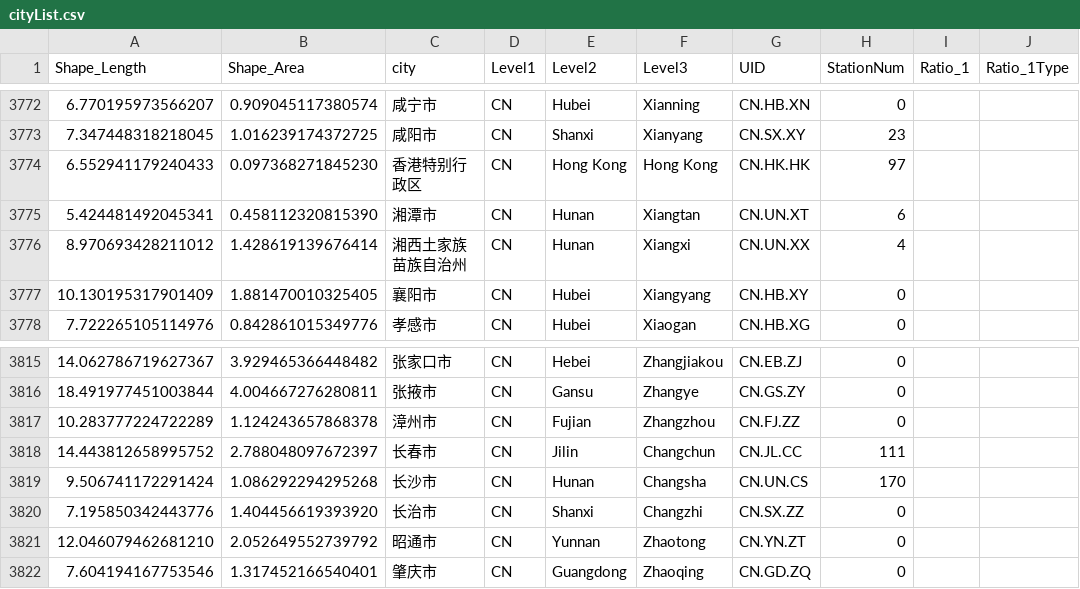
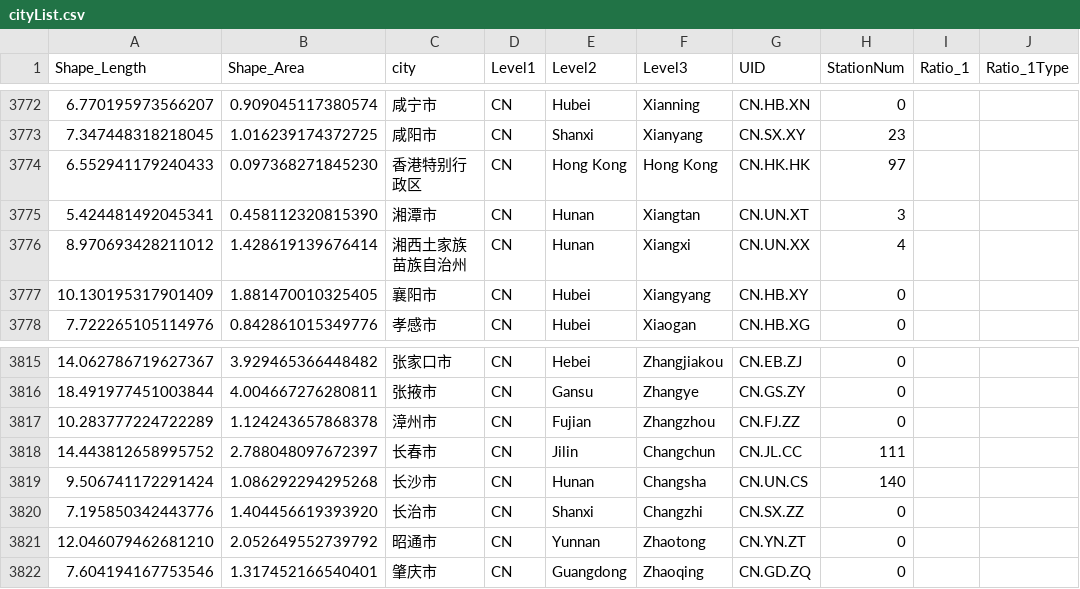
Before and after one commit to DingkangTeng/Sensitive-Analysis-for-Buffer-Analysis-Tool, a CSV file: analysis/cityList.csv, drawn as a sheet; only a part is shown, gaps mark what is left out.

```diff
--- a/analysis/cityList.csv
+++ b/analysis/cityList.csv
@@ -3774,3 +3774,3 @@
 6.552941179240433,0.097368271845230,香港特别行政区,CN,Hong Kong,Hong Kong,CN.HK.HK,97,,
-5.424481492045341,0.458112320815390,湘潭市,CN,Hunan,Xiangtan,CN.UN.XT,6,,
+5.424481492045341,0.458112320815390,湘潭市,CN,Hunan,Xiangtan,CN.UN.XT,3,,
 8.970693428211012,1.428619139676414,湘西土家族苗族自治州,CN,Hunan,Xiangxi,CN.UN.XX,4,,
@@ -3818,3 +3818,3 @@
 14.443812658995752,2.788048097672397,长春市,CN,Jilin,Changchun,CN.JL.CC,111,,
-9.506741172291424,1.086292294295268,长沙市,CN,Hunan,Changsha,CN.UN.CS,170,,
+9.506741172291424,1.086292294295268,长沙市,CN,Hunan,Changsha,CN.UN.CS,140,,
 7.195850342443776,1.404456619393920,长治市,CN,Shanxi,Changzhi,CN.SX.ZZ,0,,
```
Also changed, not shown: 2 other files.
